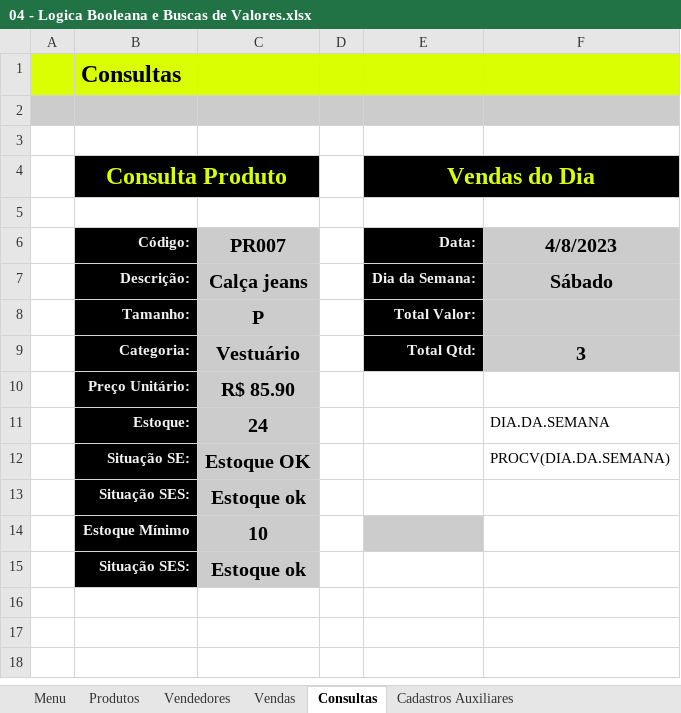
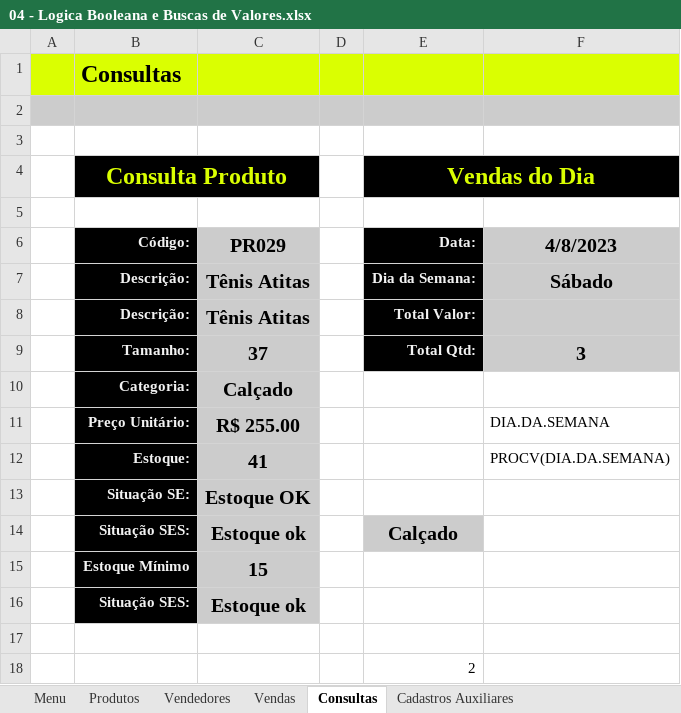
Before and after one commit to LetMzDev/0001---Excel-I, an Excel workbook: 04 - Logica Booleana e Buscas de Valores.xlsx, sheet Consultas, drawn as a sheet; values as stored, in another font and other column widths than the file's, no borders; charts and pictures not drawn; removed rows and columns are numbered as before the commit, all else as after; the diff names each change by its address in the sheet, - before the commit and + after, or states it on an @@ line.

```diff
--- a/04 - Logica Booleana e Buscas de Valores.xlsx (sheet Consultas)
+++ b/04 - Logica Booleana e Buscas de Valores.xlsx (sheet Consultas)
-C6: PR007
+C6: PR029
-C7: Calça jeans
+C7: Tênis Atitas
-row 8:  | Tamanho: | P |  | Total Valor:
+row 8:  | Descrição: | Tênis Atitas |  | Total Valor:
-B9 (Consulta Produto): Categoria:
+B9 (Consulta Produto): Tamanho:
-C9: Vestuário
+C9: 37
-row 10:  | Preço Unitário: | R$ 85.90
-row 11:  | Estoque: | 24 |  |  | DIA.DA.SEMANA
+row 10:  | Categoria: | Calçado
+row 11:  | Preço Unitário: | R$ 255.00 |  |  | DIA.DA.SEMANA
+row 12:  | Estoque: | 41 |  |  | PROCV(DIA.DA.SEMANA)
-F13: PROCV(DIA.DA.SEMANA)
+F13: (empty)
+row 14:  | Situação SES: | Estoque ok |  | Calçado
+row 15:  | Estoque Mínimo | 15
-row 17:  | Estoque Mínimo | 10
+row 17: (empty)
-B17 fill: #000000
+B17 fill: none
-C17 fill: #CCCCCC
+C17 fill: none
-E17 fill: #CCCCCC
+E17 fill: none
-row 15:  | Situação SES: | Estoque ok
+row 18:  |  |  |  | 2
```
Also changed, not shown: sheet Vendas, sheet Cadastros Auxiliares, formulas that keep their value.
